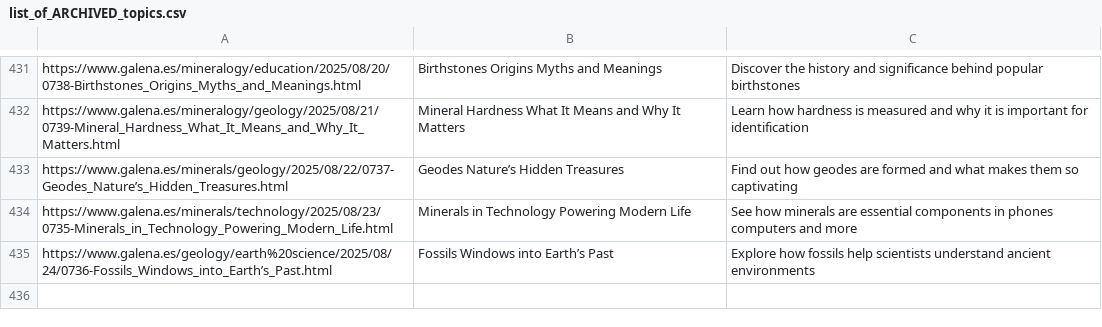
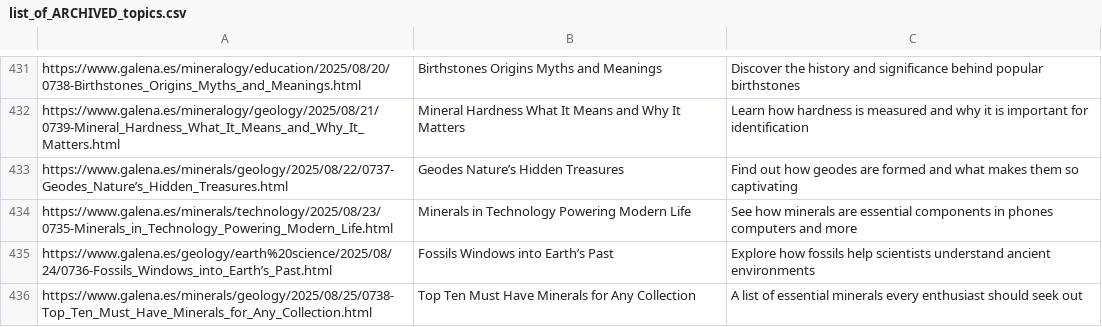
Before and after one commit to agigante80/galena_es, a CSV file: AI_content/list_of_ARCHIVED_topics.csv, drawn as a sheet; only a part is shown, gaps mark what is left out; the diff names each change by its address in the sheet, - before the commit and + after, or states it on an @@ line.

```diff
--- a/AI_content/list_of_ARCHIVED_topics.csv
+++ b/AI_content/list_of_ARCHIVED_topics.csv
+row 436: https://www.galena.es/minerals/geology/2025/08/25/0738-Top_Ten_Must_Have_Minerals_for_Any_Collection.html | Top Ten Must Have Minerals for Any Collection | A list of essential minerals every enthusiast should seek out
```
Also changed, not shown: AI_content/list_of_NEW_topics.csv, 3 other files.
